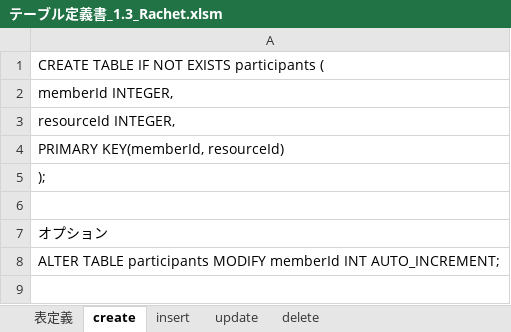
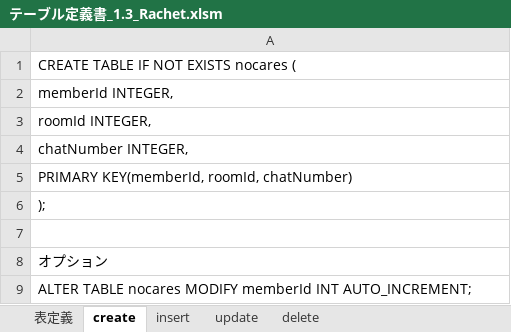
Before and after one commit to lesassa/PHPChat, an Excel workbook: doc/テーブル定義書_1.3_Rachet.xlsm, sheet create, drawn as a sheet; values as stored, in another font and other column widths than the file's, no borders; addresses are those after the commit; the diff names each change by its address in the sheet, - before the commit and + after, or states it on an @@ line.

```diff
--- a/doc/テーブル定義書_1.3_Rachet.xlsm (sheet create)
+++ b/doc/テーブル定義書_1.3_Rachet.xlsm (sheet create)
-A1: CREATE TABLE IF NOT EXISTS participants (
+A1: CREATE TABLE IF NOT EXISTS nocares (
-A3: resourceId INTEGER,
+A3: roomId INTEGER,
-A4: PRIMARY KEY(memberId, resourceId)
+A4: chatNumber INTEGER,
+row 5: PRIMARY KEY(memberId, roomId, chatNumber)
-A9: ALTER TABLE participants MODIFY memberId…
+A9: ALTER TABLE nocares MODIFY memberId…
```
Also changed, not shown: sheet 表定義, sheet update, sheet delete, sheet insert, charts or pictures, 6 other files.
